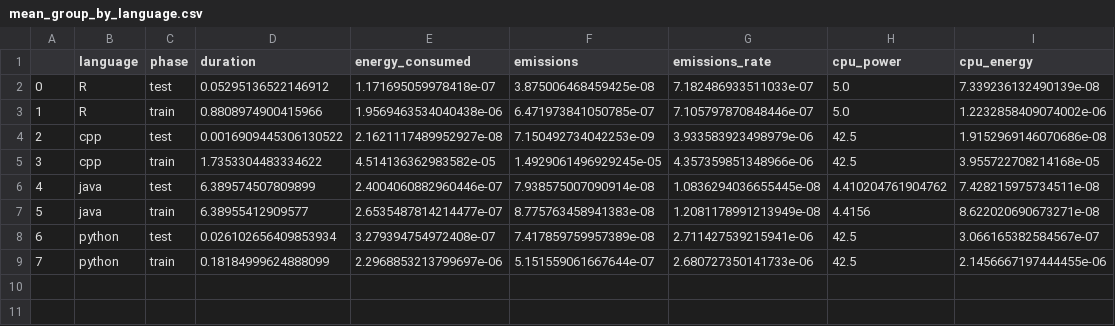
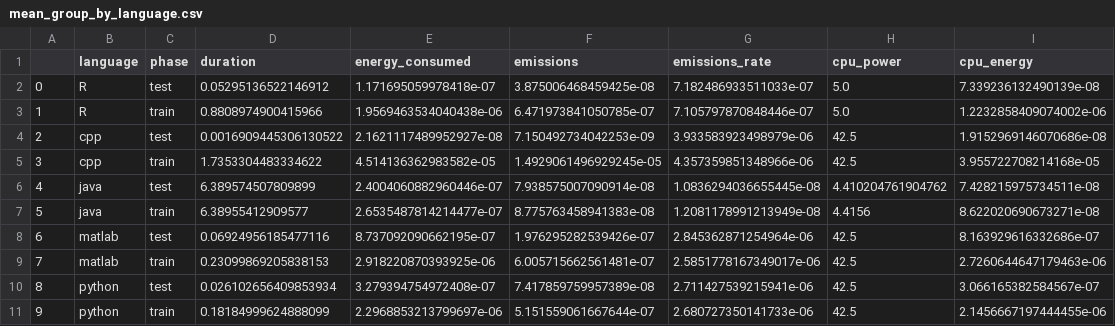
Before and after one commit to Pampaj7/SWAM, a CSV file: src/processedDatasets/mean_group_by_language.csv, drawn as a sheet; addresses are those after the commit; the diff names each change by its address in the sheet, - before the commit and + after, or states it on an @@ line.

```diff
--- a/src/processedDatasets/mean_group_by_language.csv
+++ b/src/processedDatasets/mean_group_by_language.csv
+row 8: 6 | matlab | test | 0.06924956185477116 | 8.737092090662195e-07 | 1.976295282539426e-07 | 2.845362871254964e-06 | 42.5 | 8.163929616332686e-07
+row 9: 7 | matlab | train | 0.23099869205838153 | 2.918220870393925e-06 | 6.005715662561481e-07 | 2.5851778167349017e-06 | 42.5 | 2.7260644647179463e-06
@@ column A renumbered from row 10 down @@
```
Also changed, not shown: src/processedDatasets/median_group_by_language.csv, 4 other files.
